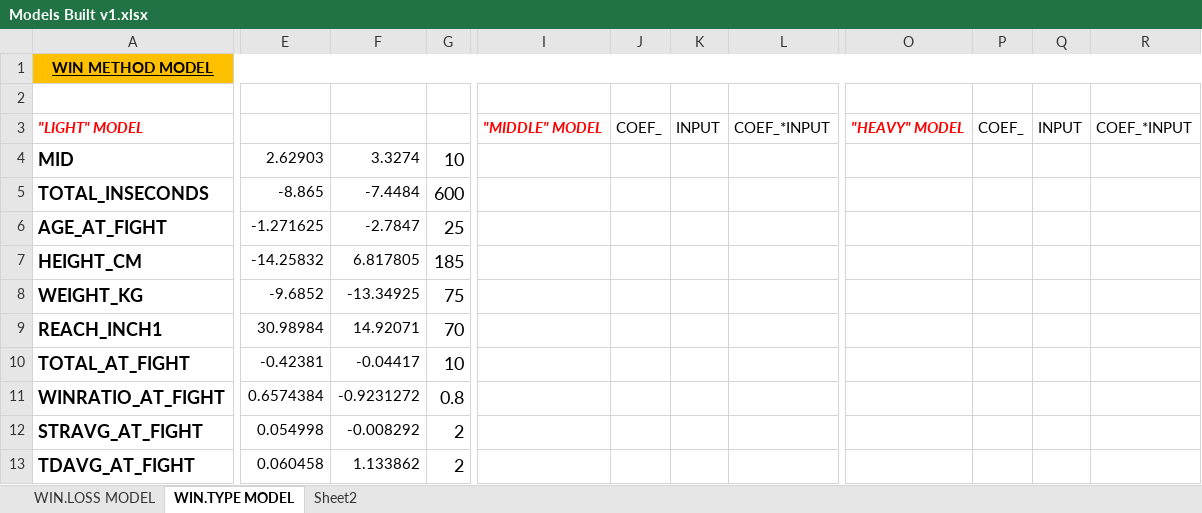
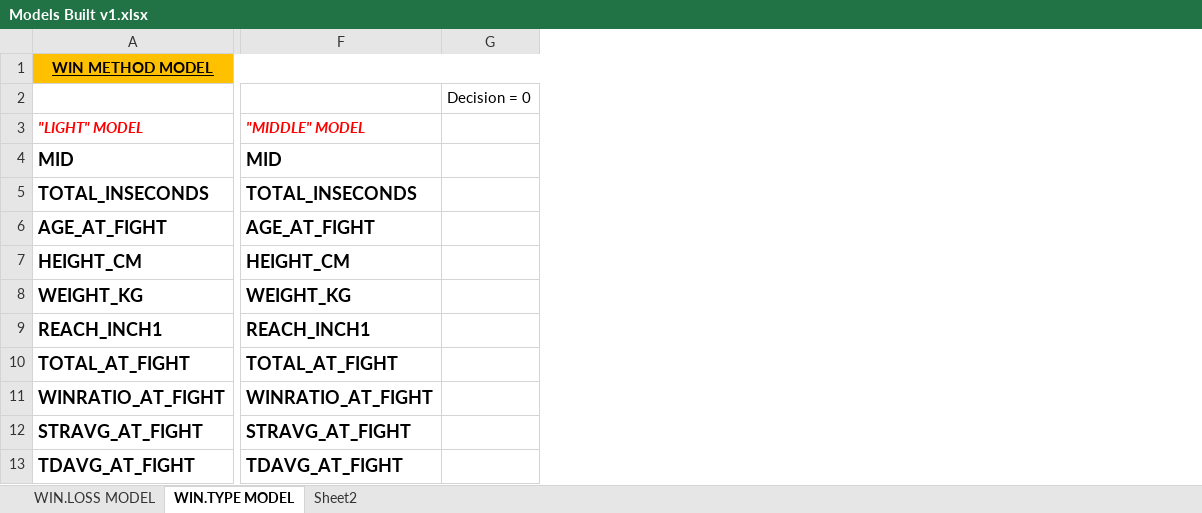
Before and after one commit to louistsang86/Project_MMA, an Excel workbook: Models Built v1.xlsx, sheet WIN.TYPE MODEL, drawn as a sheet; only a part is shown, gaps mark what is left out; values as stored, in another font and other column widths than the file's, no borders; removed rows and columns are numbered as before the commit, all else as after; the diff covers the shown part only; the diff names each change by its address in the sheet, - before the commit and + after, or states it on an @@ line.

```diff
--- a/Models Built v1.xlsx (sheet WIN.TYPE MODEL)
+++ b/Models Built v1.xlsx (sheet WIN.TYPE MODEL)
-column E, rows 4-13: 2.62903 | -8.865 | -1.271625 | -14.25832 | -9.6852 | 30.98984 | -0.42381 | 0.6574384 | 0.054998 | 0.060458
-column F, rows 4-13: 3.3274 | -7.4484 | -2.7847 | 6.817805 | -13.34925 | 14.92071 | -0.04417 | -0.9231272 | -0.008292 | 1.133862
-column G, rows 4-13: 10 | 600 | 25 | 185 | 75 | 70 | 10 | 0.8 | 2 | 2
-column I, row 3: "MIDDLE" MODEL
-column J, row 3: COEF_
-column K, row 3: INPUT
-column L, row 3: COEF_*INPUT
-column O, row 3: "HEAVY" MODEL
-column P, row 3: COEF_
-column Q, row 3: INPUT
-column R, row 3: COEF_*INPUT
+column F, rows 3-13: "MIDDLE" MODEL | MID | TOTAL_INSECONDS | AGE_AT_FIGHT | HEIGHT_CM | WEIGHT_KG | REACH_INCH1 | TOTAL_AT_FIGHT | WINRATIO_AT_FIGHT | STRAVG_AT_FIGHT | TDAVG_AT_FIGHT
+column G, row 2: Decision = 0
-A1:R1 merged
+A1:N1 merged
```
Also changed, not shown: 27 added rows, 1 removed row, 6 added columns, 3 removed columns, 5 edited cells and cell formats elsewhere in this sheet, sheet WIN.LOSS MODEL, sheet Sheet2, hidden cells, 2 other files.
